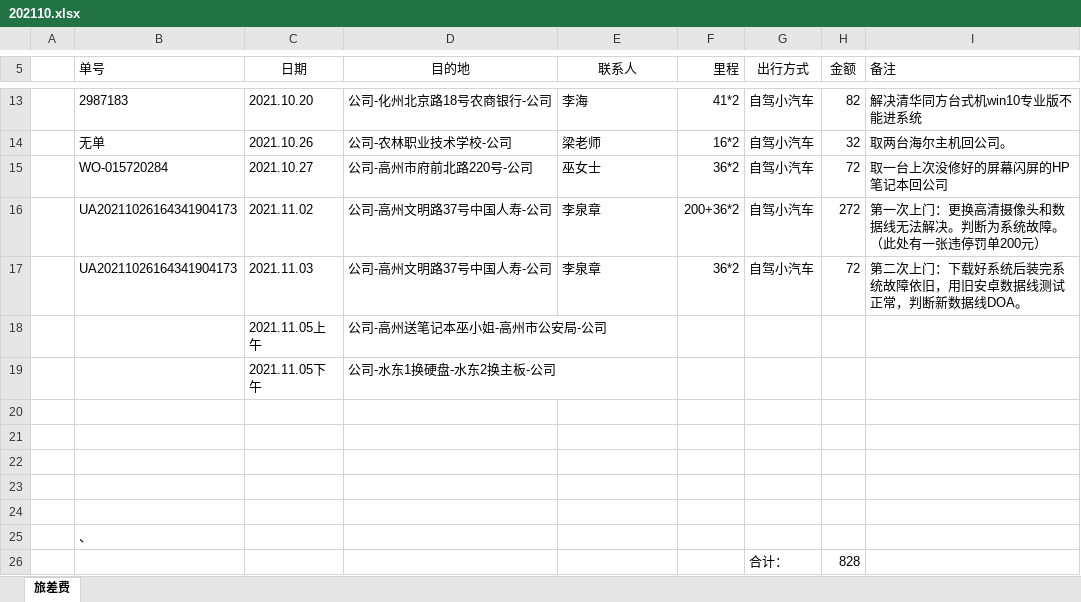
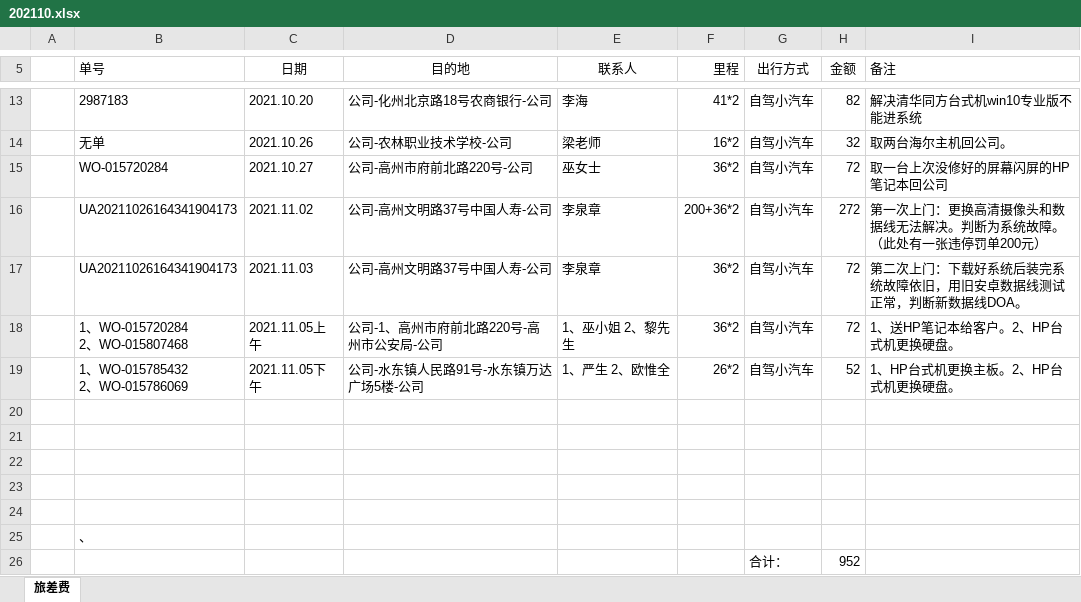
Before and after one commit to ikwen/debianlinux, an Excel workbook: HP/zj/202110.xlsx, sheet 旅差费, drawn as a sheet; only a part is shown, gaps mark what is left out; values as stored, in another font and other column widths than the file's, no borders; removed rows and columns are numbered as before the commit, all else as after; ↵ is a line break in a cell; the diff names each change by its address in the sheet, - before the commit and + after, or states it on an @@ line.

Commit message:
linux

```diff
--- a/HP/zj/202110.xlsx (sheet 旅差费)
+++ b/HP/zj/202110.xlsx (sheet 旅差费)
-row 18:  |  | 2021.11.05上午 | 公司-高州送笔记本巫小姐-高州市公安局-公司
-row 19:  |  | 2021.11.05下午 | 公司-水东1换硬盘-水东2换主板-公司
+row 18:  | 1、WO-015720284 ↵ 2、WO-015807468 | 2021.11.05上午 | 公司-1、高州市府前北路220号-高州市公安局-公司 | 1、巫小姐 2、黎先生 | 36*2 | 自驾小汽车 | 72 | 1、送HP笔记本给客户。2、HP台式机更换硬盘。
+row 19:  | 1、WO-015785432 ↵ 2、WO-015786069 | 2021.11.05下午 | 公司-水东镇人民路91号-水东镇万达广场5楼-公司 | 1、严生 2、欧惟全 | 26*2 | 自驾小汽车 | 52 | 1、HP台式机更换主板。2、HP台式机更换硬盘。
-H26 (金额): 828
+H26 (金额): 952
```
